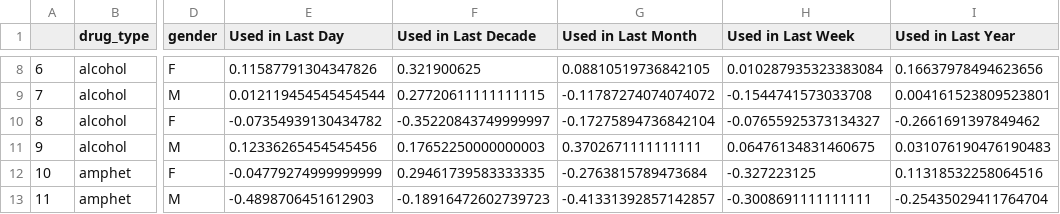
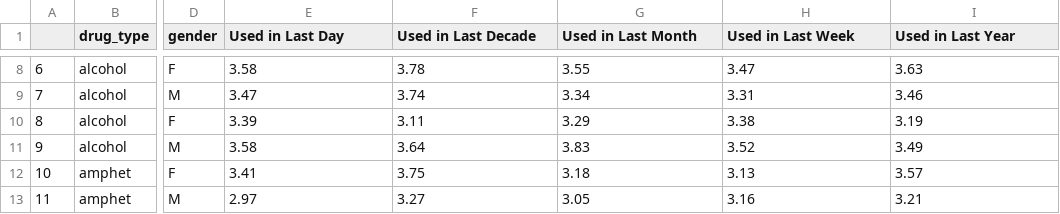
Before and after one commit to ghazalayobi/CS-visual-analytics, a CSV file: Final-Project/data/data_radar.csv, drawn as a sheet; only a part is shown, gaps mark what is left out; the diff covers the shown part only; the diff names each change by its address in the sheet, - before the commit and + after, or states it on an @@ line.

```diff
--- a/Final-Project/data/data_radar.csv
+++ b/Final-Project/data/data_radar.csv
-E8 (Used in Last Day): 0.11587791304347826
+E8 (Used in Last Day): 3.58
-F8 (Used in Last Decade): 0.321900625
+F8 (Used in Last Decade): 3.78
-G8 (Used in Last Month): 0.08810519736842105
+G8 (Used in Last Month): 3.55
-H8 (Used in Last Week): 0.010287935323383084
+H8 (Used in Last Week): 3.47
-I8 (Used in Last Year): 0.16637978494623656
+I8 (Used in Last Year): 3.63
-E9 (Used in Last Day): 0.012119454545454544
+E9 (Used in Last Day): 3.47
-F9 (Used in Last Decade): 0.27720611111111115
+F9 (Used in Last Decade): 3.74
-G9 (Used in Last Month): -0.11787274074074072
+G9 (Used in Last Month): 3.34
-H9 (Used in Last Week): -0.1544741573033708
+H9 (Used in Last Week): 3.31
-I9 (Used in Last Year): 0.004161523809523801
+I9 (Used in Last Year): 3.46
-E10 (Used in Last Day): -0.07354939130434782
+E10 (Used in Last Day): 3.39
-F10 (Used in Last Decade): -0.35220843749999997
+F10 (Used in Last Decade): 3.11
-G10 (Used in Last Month): -0.17275894736842104
+G10 (Used in Last Month): 3.29
-H10 (Used in Last Week): -0.07655925373134327
+H10 (Used in Last Week): 3.38
-I10 (Used in Last Year): -0.2661691397849462
+I10 (Used in Last Year): 3.19
-E11 (Used in Last Day): 0.12336265454545456
+E11 (Used in Last Day): 3.58
-F11 (Used in Last Decade): 0.17652250000000003
+F11 (Used in Last Decade): 3.64
-G11 (Used in Last Month): 0.3702671111111111
+G11 (Used in Last Month): 3.83
-H11 (Used in Last Week): 0.06476134831460675
+H11 (Used in Last Week): 3.52
-I11 (Used in Last Year): 0.031076190476190483
+I11 (Used in Last Year): 3.49
-E12 (Used in Last Day): -0.04779274999999999
+E12 (Used in Last Day): 3.41
-F12 (Used in Last Decade): 0.29461739583333335
+F12 (Used in Last Decade): 3.75
-G12 (Used in Last Month): -0.2763815789473684
+G12 (Used in Last Month): 3.18
-H12 (Used in Last Week): -0.327223125
+H12 (Used in Last Week): 3.13
-I12 (Used in Last Year): 0.11318532258064516
+I12 (Used in Last Year): 3.57
-E13 (Used in Last Day): -0.4898706451612903
+E13 (Used in Last Day): 2.97
-F13 (Used in Last Decade): -0.18916472602739723
+F13 (Used in Last Decade): 3.27
-G13 (Used in Last Month): -0.41331392857142857
+G13 (Used in Last Month): 3.05
-H13 (Used in Last Week): -0.3008691111111111
+H13 (Used in Last Week): 3.16
-I13 (Used in Last Year): -0.25435029411764704
+I13 (Used in Last Year): 3.21
```
Also changed, not shown: 170 edited cells elsewhere in this file, Final-Project/data/data_bar_age.csv, Final-Project/data/data_bar_edu.csv, 1 other file.
